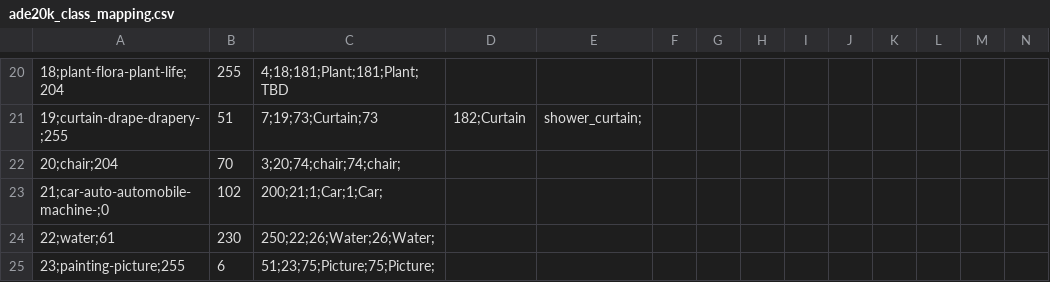
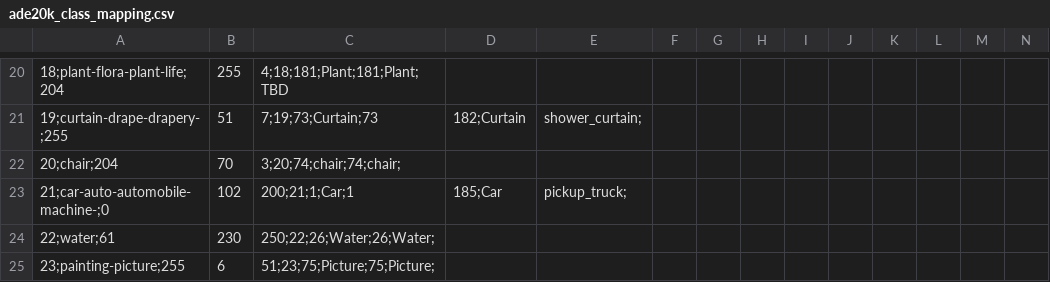
Before and after one commit to gautampawnesh/semseg, a CSV file: configs/_base_/class_mapping/ade20k_class_mapping.csv, drawn as a sheet; only a part is shown, gaps mark what is left out; the diff names each change by its address in the sheet, - before the commit and + after, or states it on an @@ line.

```diff
--- a/configs/_base_/class_mapping/ade20k_class_mapping.csv
+++ b/configs/_base_/class_mapping/ade20k_class_mapping.csv
-C23: 200;21;1;Car;1;Car;
+C23: 200;21;1;Car;1
-D23: (empty)
+D23: 185;Car
-E23: (empty)
+E23: pickup_truck;
```
Also changed, not shown: configs/_base_/class_mapping/cityscapes_class_mapping.csv, configs/_base_/class_mapping/viper_class_mapping.csv, 2 other files.
